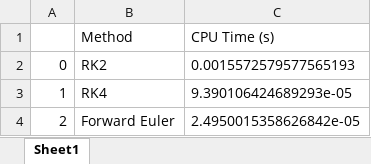
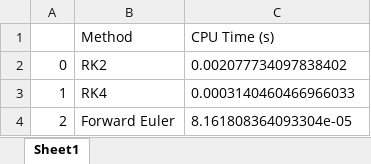
Before and after one commit to skbham/phys5v48, an Excel workbook: phys5v48hw/hw6/hw6CPUData.xlsx, sheet Sheet1, drawn as a sheet; values as stored, in another font and other column widths than the file's, no borders; the diff names each change by its address in the sheet, - before the commit and + after, or states it on an @@ line.

```diff
--- a/phys5v48hw/hw6/hw6CPUData.xlsx (sheet Sheet1)
+++ b/phys5v48hw/hw6/hw6CPUData.xlsx (sheet Sheet1)
-C2 (CPU Time (s)): 0.0015572579577565193
+C2 (CPU Time (s)): 0.002077734097838402
-C3 (CPU Time (s)): 9.390106424689293e-05
+C3 (CPU Time (s)): 0.0003140460466966033
-C4 (CPU Time (s)): 2.4950015358626842e-05
+C4 (CPU Time (s)): 8.161808364093304e-05
```
Also changed, not shown: 3 other files.
